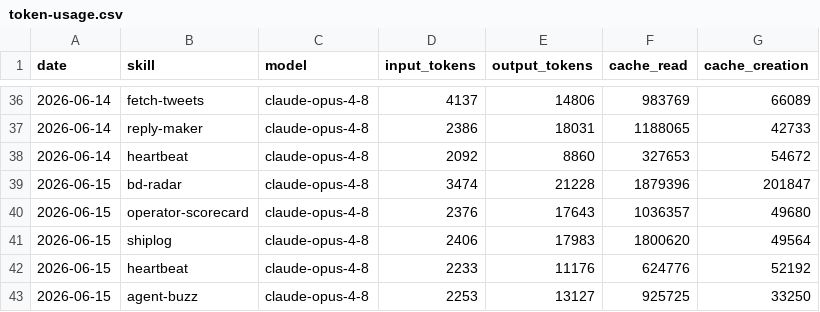
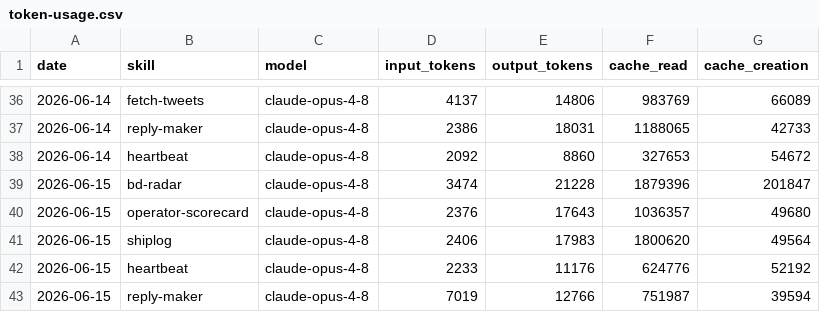
Before and after one commit to aaronjmars/aeon-bd, a CSV file: memory/token-usage.csv, drawn as a sheet; only a part is shown, gaps mark what is left out; removed rows and columns are numbered as before the commit, all else as after; the diff names each change by its address in the sheet, - before the commit and + after, or states it on an @@ line.

Commit message:
chore(reply-maker): auto-commit 2026-06-15

```diff
--- a/memory/token-usage.csv
+++ b/memory/token-usage.csv
-row 43: 2026-06-15 | agent-buzz | claude-opus-4-8 | 2253 | 13127 | 925725 | 33250
+row 43: 2026-06-15 | reply-maker | claude-opus-4-8 | 7019 | 12766 | 751987 | 39594
```
Also changed, not shown: 4 other files.
